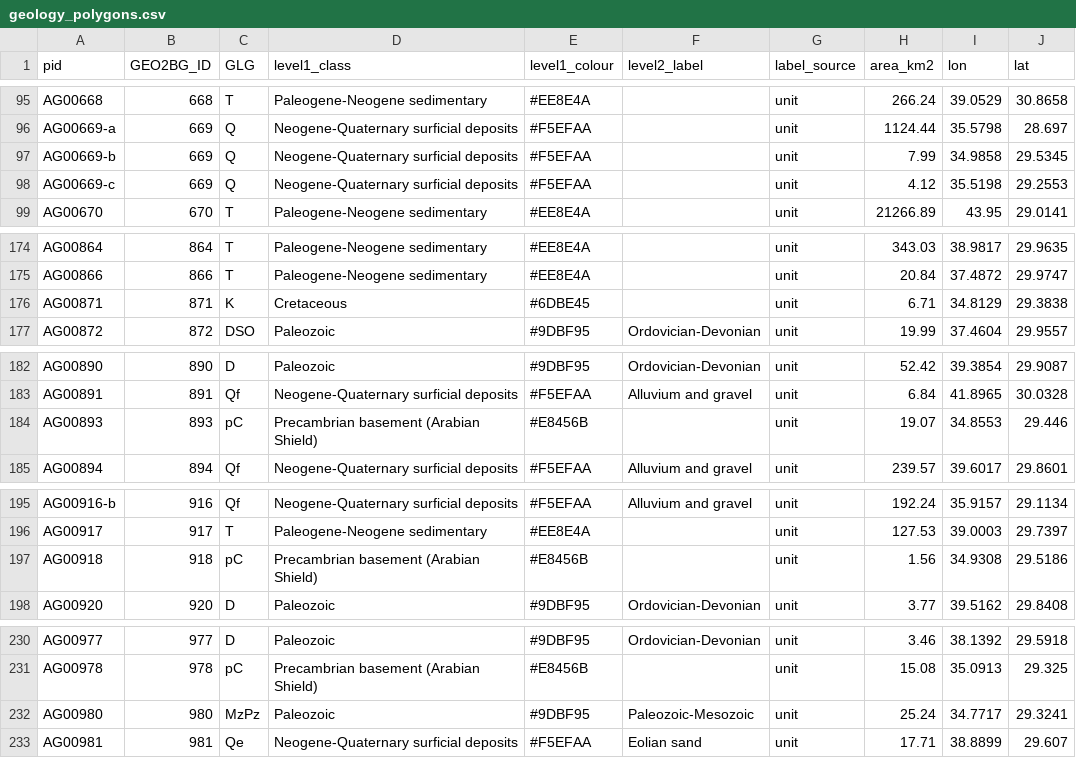
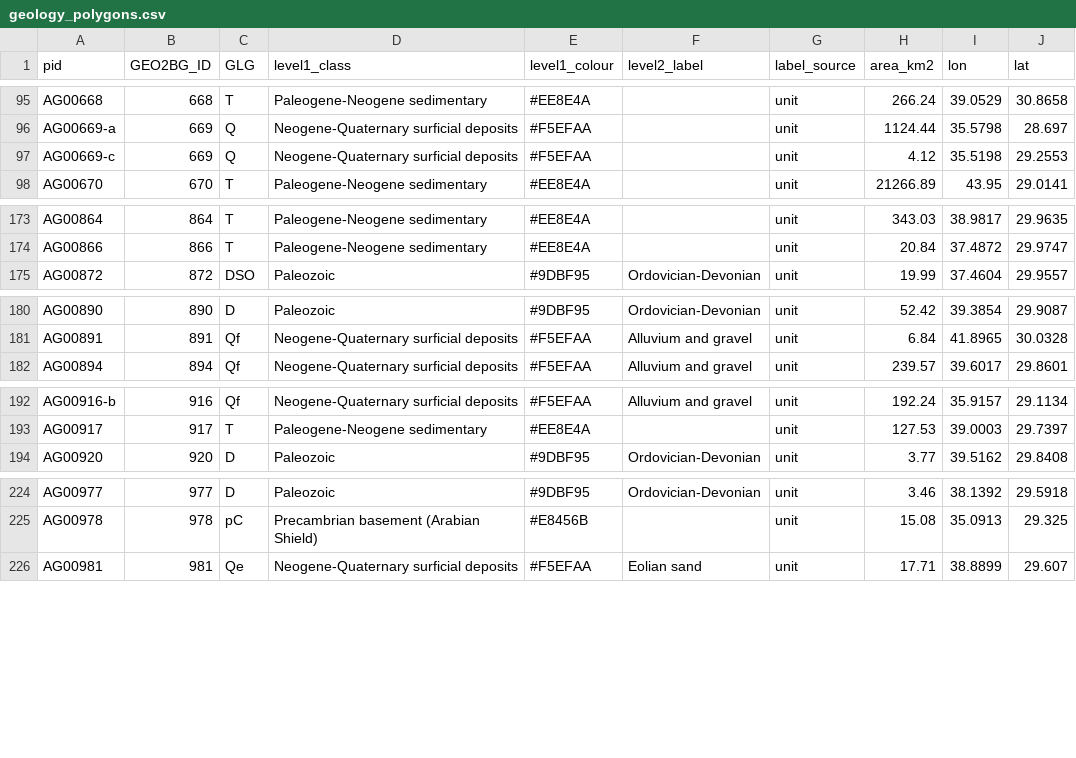
Before and after one commit to kevinalexandr19/arabian-geology-3d, a CSV file: data/geology_polygons.csv, drawn as a sheet; only a part is shown, gaps mark what is left out; the diff covers the shown part only.

```diff
--- a/data/geology_polygons.csv
+++ b/data/geology_polygons.csv
@@ -96,3 +96,2 @@ AG00668,668,T,Paleogene-Neogene sedimentary,#EE8E4A,,unit,266.24,39.0529,30.8658
 AG00669-a,669,Q,Neogene-Quaternary surficial deposits,#F5EFAA,,unit,1124.44,35.5798,28.697
-AG00669-b,669,Q,Neogene-Quaternary surficial deposits,#F5EFAA,,unit,7.99,34.9858,29.5345
 AG00669-c,669,Q,Neogene-Quaternary surficial deposits,#F5EFAA,,unit,4.12,35.5198,29.2553
@@ -175,3 +174,2 @@ AG00864,864,T,Paleogene-Neogene sedimentary,#EE8E4A,,unit,343.03,38.9817,29.9635
 AG00866,866,T,Paleogene-Neogene sedimentary,#EE8E4A,,unit,20.84,37.4872,29.9747
-AG00871,871,K,Cretaceous,#6DBE45,,unit,6.71,34.8129,29.3838
 AG00872,872,DSO,Paleozoic,#9DBF95,Ordovician-Devonian,unit,19.99,37.4604,29.9557
@@ -183,3 +181,2 @@ AG00890,890,D,Paleozoic,#9DBF95,Ordovician-Devonian,unit,52.42,39.3854,29.9087
 AG00891,891,Qf,Neogene-Quaternary surficial deposits,#F5EFAA,Alluvium and gravel,unit,6.84,41.8965,30.0328
-AG00893,893,pC,Precambrian basement (Arabian Shield),#E8456B,,unit,19.07,34.8553,29.446
 AG00894,894,Qf,Neogene-Quaternary surficial deposits,#F5EFAA,Alluvium and gravel,unit,239.57,39.6017,29.8601
@@ -196,3 +193,2 @@ AG00916-b,916,Qf,Neogene-Quaternary surficial deposits,#F5EFAA,Alluvium and grav
 AG00917,917,T,Paleogene-Neogene sedimentary,#EE8E4A,,unit,127.53,39.0003,29.7397
-AG00918,918,pC,Precambrian basement (Arabian Shield),#E8456B,,unit,1.56,34.9308,29.5186
 AG00920,920,D,Paleozoic,#9DBF95,Ordovician-Devonian,unit,3.77,39.5162,29.8408
@@ -231,3 +225,2 @@ AG00977,977,D,Paleozoic,#9DBF95,Ordovician-Devonian,unit,3.46,38.1392,29.5918
 AG00978,978,pC,Precambrian basement (Arabian Shield),#E8456B,,unit,15.08,35.0913,29.325
-AG00980,980,MzPz,Paleozoic,#9DBF95,Paleozoic-Mesozoic,unit,25.24,34.7717,29.3241
 AG00981,981,Qe,Neogene-Quaternary surficial deposits,#F5EFAA,Eolian sand,unit,17.71,38.8899,29.607
```
Also changed, not shown: 13 removed rows and 15 edited cells elsewhere in this file, 5 other files.
